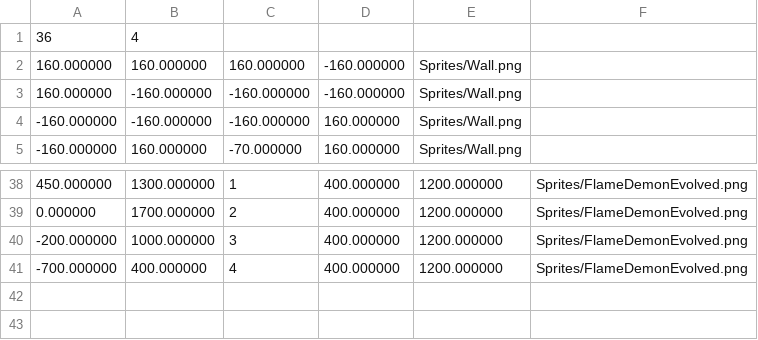
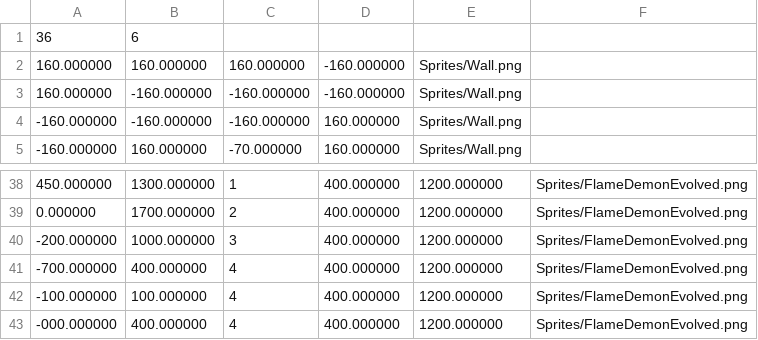
Before and after one commit to Rustoholics-Doom-Clone/Doom-Clone, a CSV file: testmap1.csv, drawn as a sheet; only a part is shown, gaps mark what is left out.

```diff
--- a/testmap1.csv
+++ b/testmap1.csv
@@ -1,2 +1,2 @@
-36,4
+36,6
 160.000000,160.000000,160.000000,-160.000000,Sprites/Wall.png
@@ -41 +41,3 @@
 -700.000000,400.000000,4,400.000000,1200.000000,Sprites/FlameDemonEvolved.png
+-100.000000,100.000000,4,400.000000,1200.000000,Sprites/FlameDemonEvolved.png
+-000.000000,400.000000,4,400.000000,1200.000000,Sprites/FlameDemonEvolved.png
```
Also changed, not shown: 1 other file.
